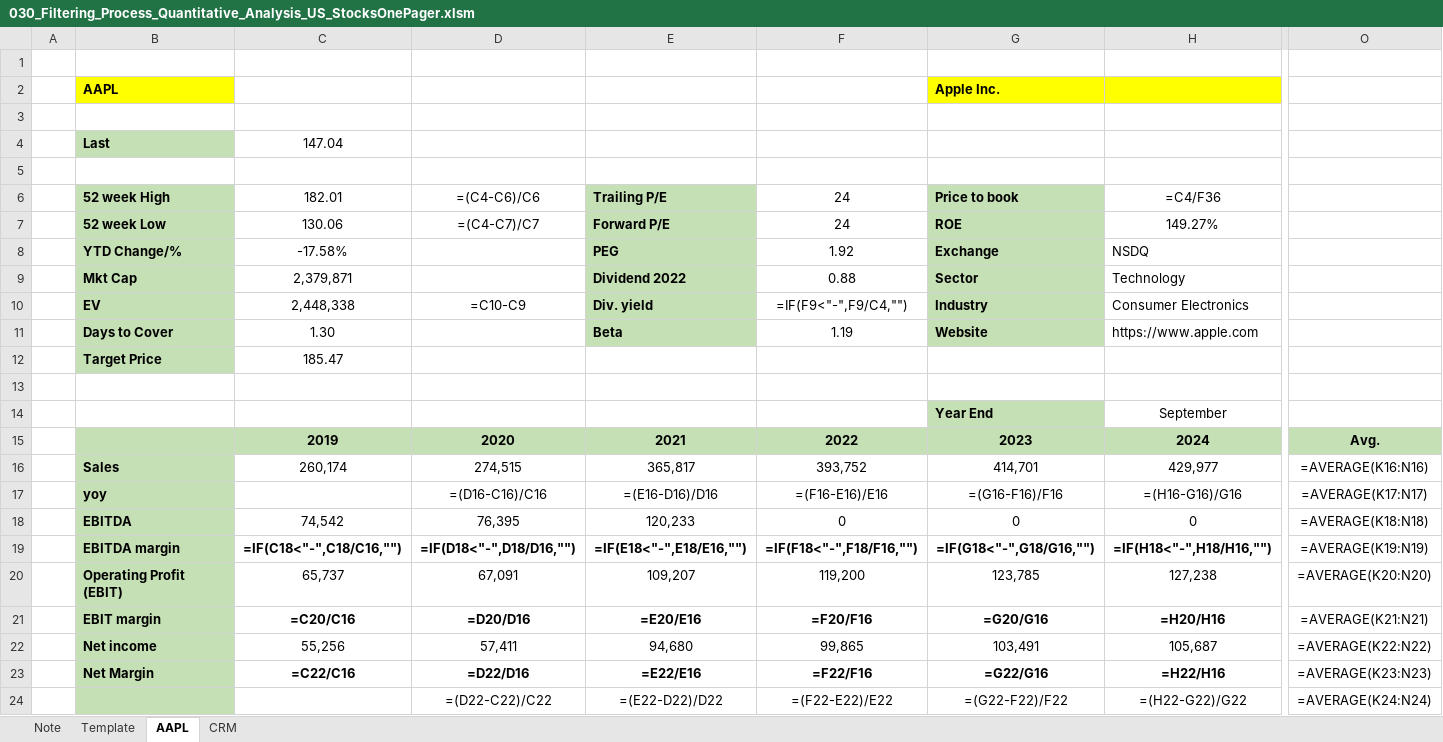
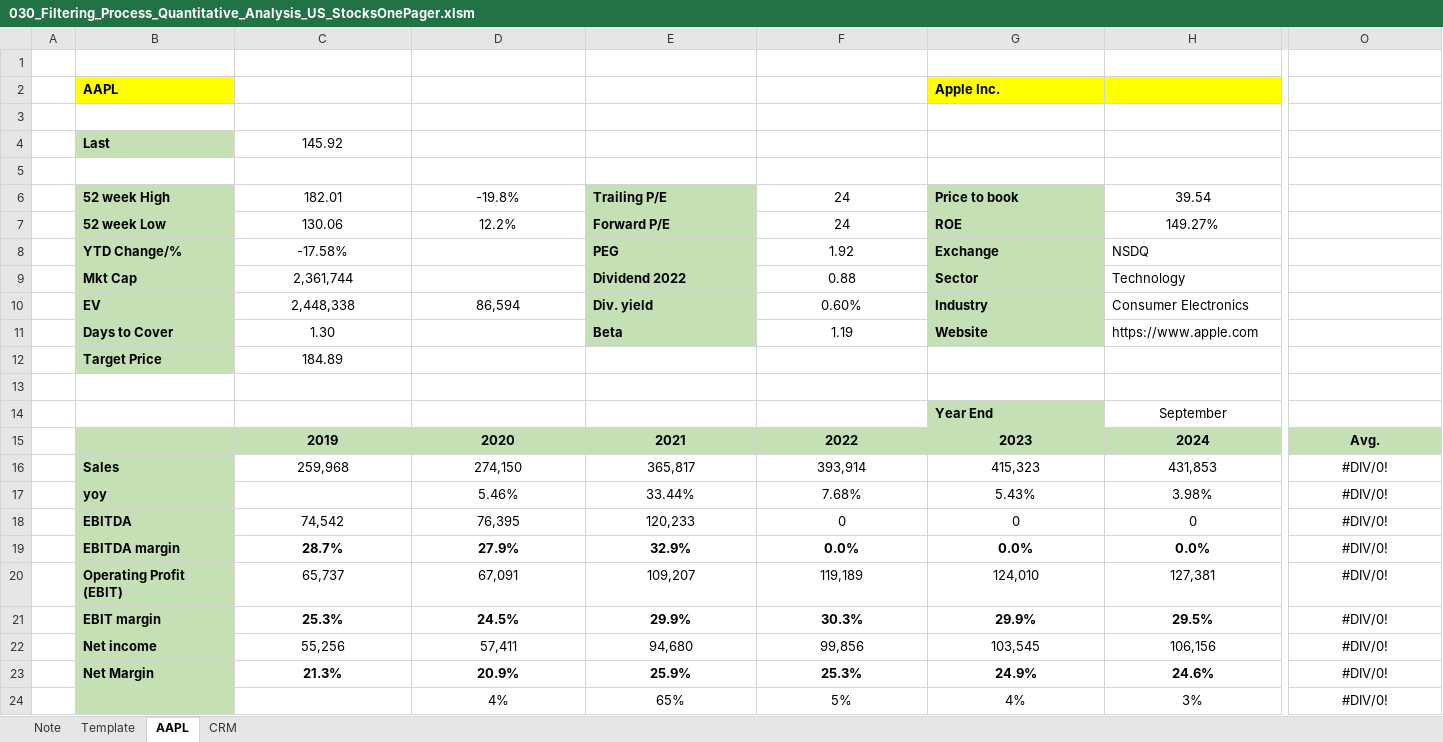
Before and after one commit to markjm5/portfoliomanagement, an Excel workbook: trading_excel_files/04_Filtering_Process/030_Filtering_Process_Quantitative_Analysis_US_StocksOnePager.xlsm, sheet AAPL, drawn as a sheet; only a part is shown, gaps mark what is left out; values as stored, in another font and other column widths than the file's, no borders; formulas without a stored value are shown as written; conditional formats not drawn; removed rows and columns are numbered as before the commit, all else as after; rows hold the shown columns only; the diff covers the shown part only; the diff names each change by its address in the sheet, - before the commit and + after, or states it on an @@ line.

Commit message:
updated 030 one pager to display geographic and product line sales

```diff
--- a/trading_excel_files/04_Filtering_Process/030_Filtering_Process_Quantitative_Analysis_US_StocksOnePager.xlsm (sheet AAPL)
+++ b/trading_excel_files/04_Filtering_Process/030_Filtering_Process_Quantitative_Analysis_US_StocksOnePager.xlsm (sheet AAPL)
-C4: 147.04
+C4: 145.92
-D6: =(C4-C6)/C6
+D6: -19.8%
-H6: =C4/F36
+H6: 39.54
-D7: =(C4-C7)/C7
+D7: 12.2%
-C9: 2,379,871
+C9: 2,361,744
-D10: =C10-C9
+D10: 86,594
-F10: =IF(F9<"-",F9/C4,"")
+F10: 0.60%
-C12: 185.47
+C12: 184.89
-row 16:  | Sales | 260,174 | 274,515 | 365,817 | 393,752 | 414,701 | 429,977 | =AVERAGE(K16:N16)
-row 17:  | yoy |  | =(D16-C16)/C16 | =(E16-D16)/D16 | =(F16-E16)/E16 | =(G16-F16)/F16 | =(H16-G16)/G16 | =AVERAGE(K17:N17)
+row 16:  | Sales | 259,968 | 274,150 | 365,817 | 393,914 | 415,323 | 431,853 | #DIV/0!
+row 17:  | yoy |  | 5.46% | 33.44% | 7.68% | 5.43% | 3.98% | #DIV/0!
-O18: =AVERAGE(K18:N18)
+O18: #DIV/0!
-row 19:  | EBITDA margin | =IF(C18<"-",C18/C16,"") | =IF(D18<"-",D18/D16,"") | =IF(E18<"-",E18/E16,"") | =IF(F18<"-",F18/F16,"") | =IF(G18<"-",G18/G16,"") | =IF(H18<"-",H18/H16,"") | =AVERAGE(K19:N19)
+row 19:  | EBITDA margin | 28.7% | 27.9% | 32.9% | 0.0% | 0.0% | 0.0% | #DIV/0!
-F20: 119,200
+F20: 119,189
-G20: 123,785
+G20: 124,010
-H20: 127,238
+H20: 127,381
-O20: =AVERAGE(K20:N20)
+O20: #DIV/0!
-row 21:  | EBIT margin | =C20/C16 | =D20/D16 | =E20/E16 | =F20/F16 | =G20/G16 | =H20/H16 | =AVERAGE(K21:N21)
+row 21:  | EBIT margin | 25.3% | 24.5% | 29.9% | 30.3% | 29.9% | 29.5% | #DIV/0!
-F22: 99,865
+F22: 99,856
-G22: 103,491
+G22: 103,545
-H22: 105,687
+H22: 106,156
-O22: =AVERAGE(K22:N22)
+O22: #DIV/0!
-row 23:  | Net Margin | =C22/C16 | =D22/D16 | =E22/E16 | =F22/F16 | =G22/G16 | =H22/H16 | =AVERAGE(K23:N23)
-row 24:  |  |  | =(D22-C22)/C22 | =(E22-D22)/D22 | =(F22-E22)/E22 | =(G22-F22)/F22 | =(H22-G22)/G22 | =AVERAGE(K24:N24)
+row 23:  | Net Margin | 21.3% | 20.9% | 25.9% | 25.3% | 24.9% | 24.6% | #DIV/0!
+row 24:  |  |  | 4% | 65% | 5% | 4% | 3% | #DIV/0!
```
Also changed, not shown: 10 added rows, 10 removed rows, 43 edited cells, cell formats and merged cells elsewhere in this sheet, sheet CRM, sheet Template, 1 other file.
